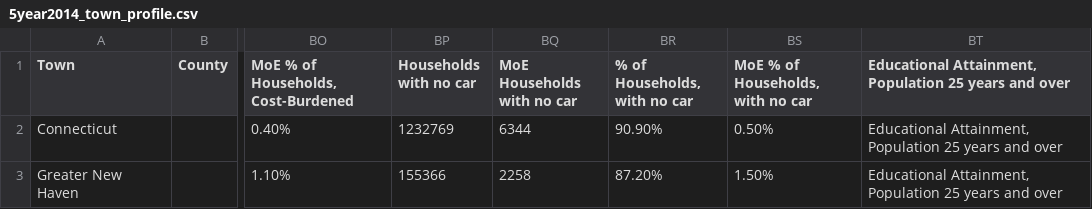
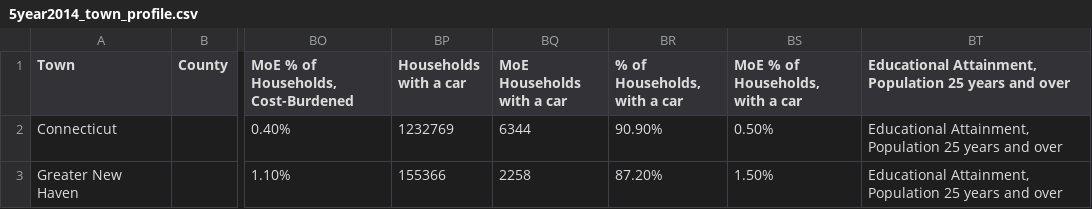
Before and after one commit to CT-Data-Haven/WebsiteIndicators, a CSV file: 5year2014_town_profile.csv, drawn as a sheet; only a part is shown, gaps mark what is left out; the diff names each change by its address in the sheet, - before the commit and + after, or states it on an @@ line.

Commit message:
Town Profiles January 5

```diff
--- a/5year2014_town_profile.csv
+++ b/5year2014_town_profile.csv
-BP1: Households with no car
+BP1: Households with a car
-BQ1: MoE Households with no car
+BQ1: MoE Households with a car
-BR1: % of Households, with no car
+BR1: % of Households, with a car
-BS1: MoE % of Households, with no car
+BS1: MoE % of Households, with a car
```
